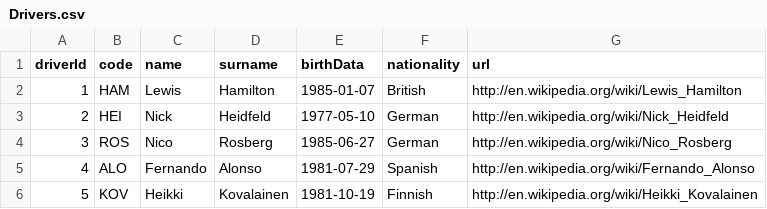
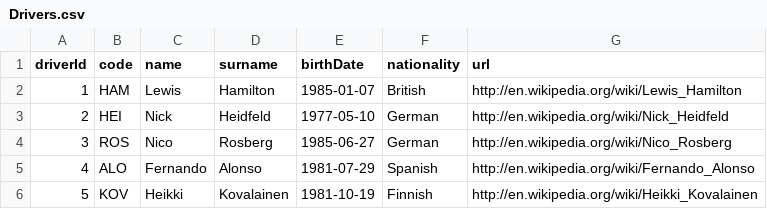
Before and after one commit to Rocco000/F1Track, a CSV file: preprocessingData/Drivers.csv, drawn as a sheet; only a part is shown.

Commit message:
Developed search drivers and fix the footer

```diff
--- a/preprocessingData/Drivers.csv
+++ b/preprocessingData/Drivers.csv
@@ -1,2 +1,2 @@
-driverId,code,name,surname,birthData,nationality,url
+driverId,code,name,surname,birthDate,nationality,url
 1,HAM,Lewis,Hamilton,1985-01-07,British,http://en.wikipedia.org/wiki/Lewis_Hamilton
```
Also changed, not shown: preprocessingData/F1TrackDBDrivers.csv, 16 other files.
